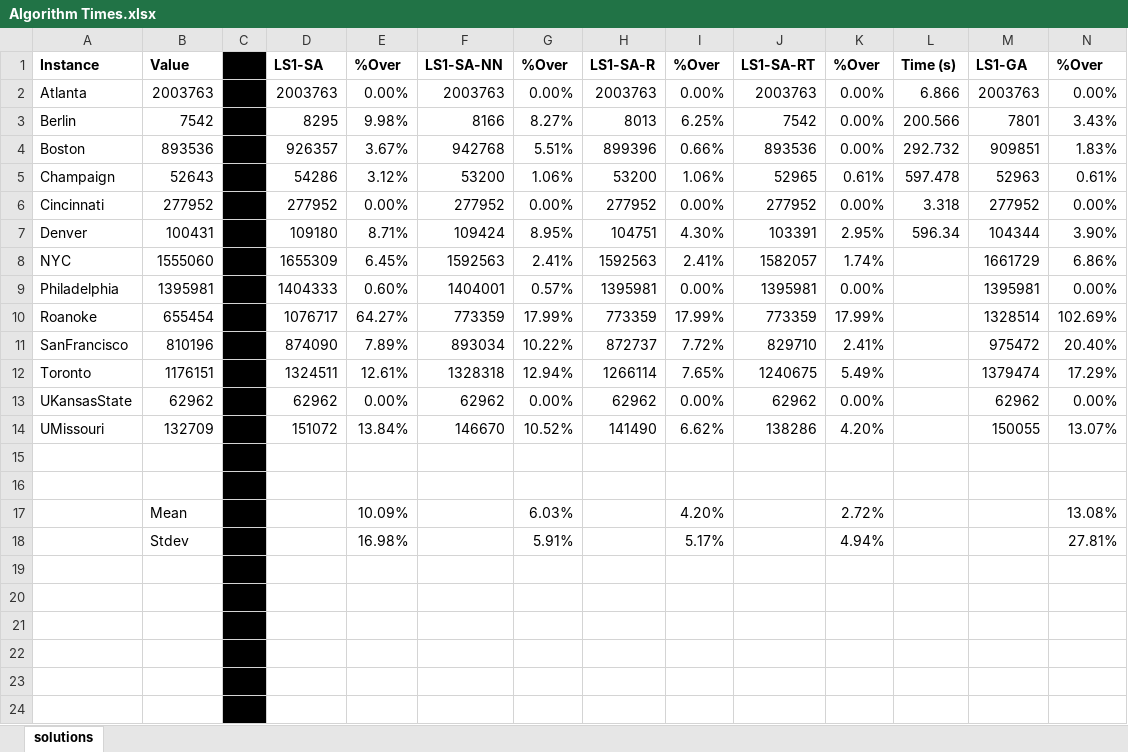
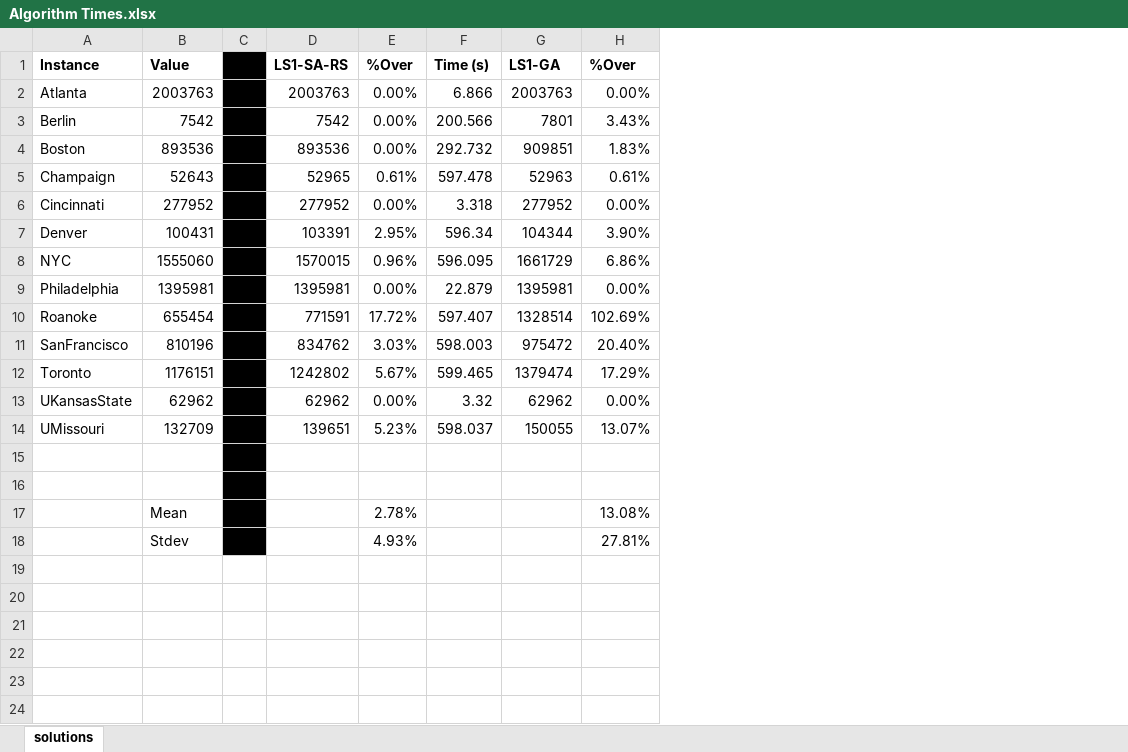
Before and after one commit to mliang1987/Traveling-Salesman-Project, an Excel workbook: Data/Algorithm Times.xlsx, sheet solutions, drawn as a sheet; only a part is shown; values as stored, in another font and other column widths than the file's, no borders; conditional formats not drawn; removed rows and columns are numbered as before the commit, all else as after; rows hold the shown columns only; the diff covers the shown part only; the diff names each change by its address in the sheet, - before the commit and + after, or states it on an @@ line.

Commit message:
Update Algorithm Times

```diff
--- a/Data/Algorithm Times.xlsx (sheet solutions)
+++ b/Data/Algorithm Times.xlsx (sheet solutions)
-column D, rows 1-14: LS1-SA | 2003763 | 8295 | 926357 | 54286 | 277952 | 109180 | 1655309 | 1404333 | 1076717 | 874090 | 1324511 | 62962 | 151072
-column E, rows 1-18: %Over | 0.00% | 9.98% | 3.67% | 3.12% | 0.00% | 8.71% | 6.45% | 0.60% | 64.27% | 7.89% | 12.61% | 0.00% | 13.84% |  |  | 10.09% | 16.98%
-column F, rows 1-14: LS1-SA-NN | 2003763 | 8166 | 942768 | 53200 | 277952 | 109424 | 1592563 | 1404001 | 773359 | 893034 | 1328318 | 62962 | 146670
-column G, rows 1-18: %Over | 0.00% | 8.27% | 5.51% | 1.06% | 0.00% | 8.95% | 2.41% | 0.57% | 17.99% | 10.22% | 12.94% | 0.00% | 10.52% |  |  | 6.03% | 5.91%
-column H, rows 1-14: LS1-SA-R | 2003763 | 8013 | 899396 | 53200 | 277952 | 104751 | 1592563 | 1395981 | 773359 | 872737 | 1266114 | 62962 | 141490
-column I, rows 1-18: %Over | 0.00% | 6.25% | 0.66% | 1.06% | 0.00% | 4.30% | 2.41% | 0.00% | 17.99% | 7.72% | 7.65% | 0.00% | 6.62% |  |  | 4.20% | 5.17%
-D1: LS1-SA-RT
+D1: LS1-SA-RS
-D8: 1582057
+D8: 1570015
-E8: 1.74%
+E8: 0.96%
-F8: (empty)
+F8: 596.095
-F9: (empty)
+F9: 22.879
-D10: 773359
+D10: 771591
-E10: 17.99%
+E10: 17.72%
-F10: (empty)
+F10: 597.407
-D11: 829710
+D11: 834762
-E11: 2.41%
+E11: 3.03%
-F11: (empty)
+F11: 598.003
-D12: 1240675
+D12: 1242802
-E12: 5.49%
+E12: 5.67%
-F12: (empty)
+F12: 599.465
-F13: (empty)
+F13: 3.32
-D14: 138286
+D14: 139651
-E14: 4.20%
+E14: 5.23%
-F14: (empty)
+F14: 598.037
-E17: 2.72%
+E17: 2.78%
-E18: 4.94%
+E18: 4.93%
-row 19: (empty)
-row 20: (empty)
-row 21: (empty)
-row 22: (empty)
-row 23: (empty)
-row 24: (empty)
```
Also changed, not shown: 22 removed rows elsewhere in this sheet, formulas that keep their value, 1 other file.
